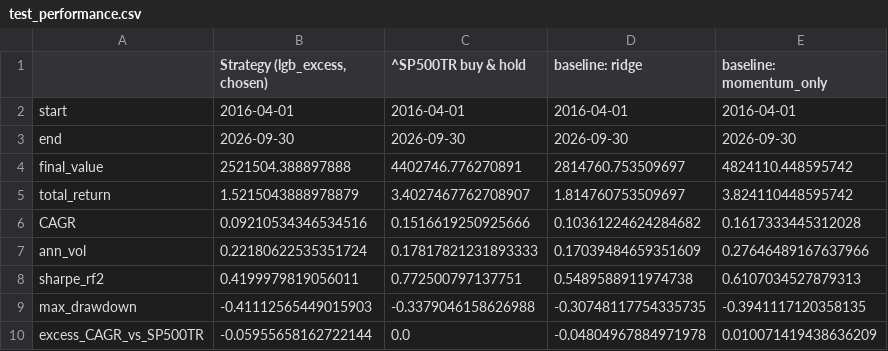
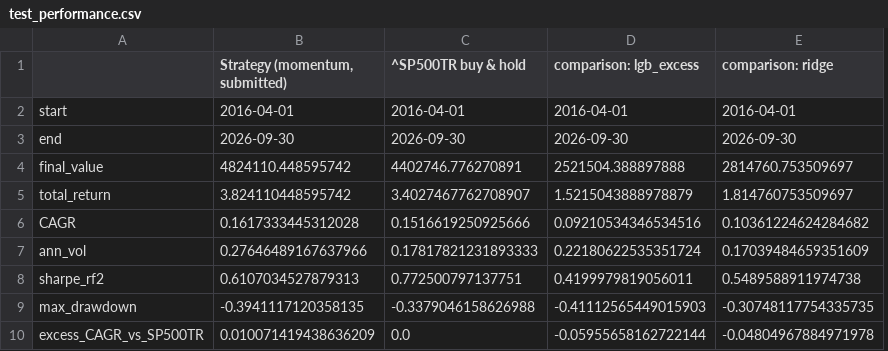
Before and after one commit to yang-guo/UCB-MFE-python-preprogram-2026-winter, a CSV file: Homeworks/HW4/Shashank_Mishra/results/test_performance.csv, drawn as a sheet; removed rows and columns are numbered as before the commit, all else as after; the diff names each change by its address in the sheet, - before the commit and + after, or states it on an @@ line.

```diff
--- a/Homeworks/HW4/Shashank_Mishra/results/test_performance.csv
+++ b/Homeworks/HW4/Shashank_Mishra/results/test_performance.csv
+column D (comparison: lgb_excess), rows 2-10: 2016-04-01 | 2026-09-30 | 2521504.388897888 | 1.5215043888978879 | 0.09210534346534516 | 0.22180622535351724 | 0.4199979819056011 | -0.41112565449015903 | -0.05955658162722144
-column E (baseline: momentum_only), rows 2-10: 2016-04-01 | 2026-09-30 | 4824110.448595742 | 3.824110448595742 | 0.1617333445312028 | 0.27646489167637966 | 0.6107034527879313 | -0.3941117120358135 | 0.010071419438636209
-B1: Strategy (lgb_excess, chosen)
+B1: Strategy (momentum, submitted)
-E1: baseline: ridge
+E1: comparison: ridge
-B4 (Strategy (momentum, submitted)): 2521504.388897888
+B4 (Strategy (momentum, submitted)): 4824110.448595742
-B5 (Strategy (momentum, submitted)): 1.5215043888978879
+B5 (Strategy (momentum, submitted)): 3.824110448595742
-B6 (Strategy (momentum, submitted)): 0.09210534346534516
+B6 (Strategy (momentum, submitted)): 0.1617333445312028
-B7 (Strategy (momentum, submitted)): 0.22180622535351724
+B7 (Strategy (momentum, submitted)): 0.27646489167637966
-B8 (Strategy (momentum, submitted)): 0.4199979819056011
+B8 (Strategy (momentum, submitted)): 0.6107034527879313
-B9 (Strategy (momentum, submitted)): -0.41112565449015903
+B9 (Strategy (momentum, submitted)): -0.3941117120358135
-B10 (Strategy (momentum, submitted)): -0.05955658162722144
+B10 (Strategy (momentum, submitted)): 0.010071419438636209
```
Also changed, not shown: Homeworks/HW4/Shashank_Mishra/results/dev_model_validation.csv, Homeworks/HW4/Shashank_Mishra/results/dev_strategy_validation.csv, 32 other files.
